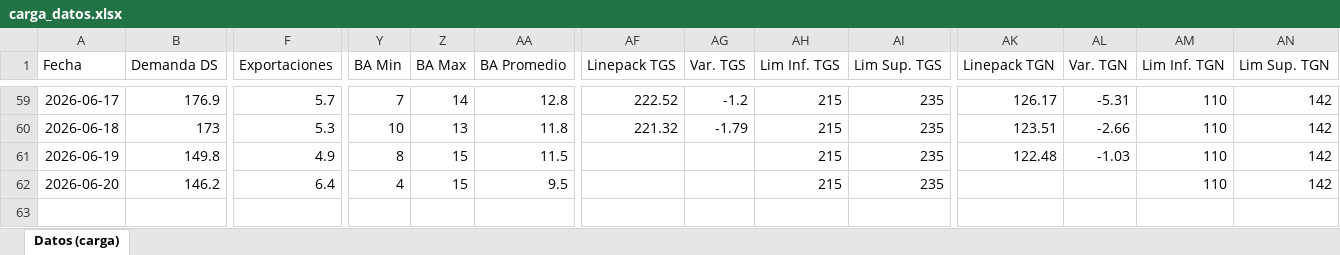
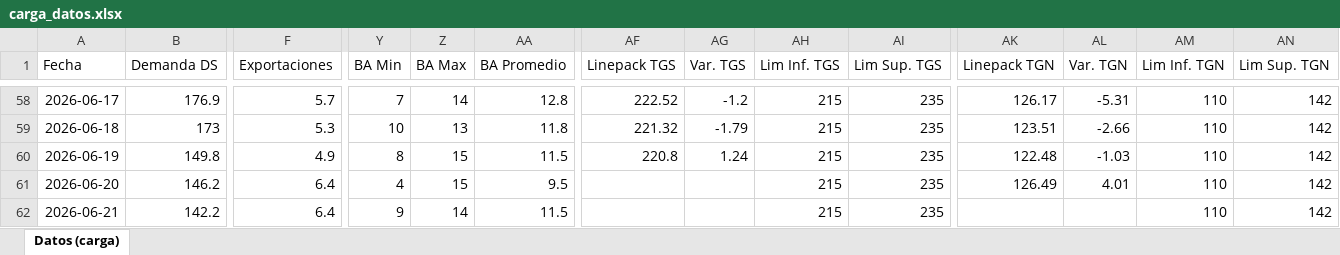
Before and after one commit to mpodeley/estado-del-sistema, an Excel workbook: data/carga_datos.xlsx, sheet Datos (carga), drawn as a sheet; only a part is shown, gaps mark what is left out; values as stored, in another font and other column widths than the file's, no borders; addresses are those after the commit; rows hold the shown columns only; the diff covers the shown part only; the diff names each change by its address in the sheet, - before the commit and + after, or states it on an @@ line.

```diff
--- a/data/carga_datos.xlsx (sheet Datos (carga))
+++ b/data/carga_datos.xlsx (sheet Datos (carga))
-AF60 (Linepack TGS): (empty)
+AF60 (Linepack TGS): 220.8
-AG60 (Var. TGS): (empty)
+AG60 (Var. TGS): 1.24
-AK61 (Linepack TGN): (empty)
+AK61 (Linepack TGN): 126.49
-AL61 (Var. TGN): (empty)
+AL61 (Var. TGN): 4.01
+row 62: 2026-06-21 | 142.2 | 6.4 | 9 | 14 | 11.5 |  |  | 215 | 235 |  |  | 110 | 142
```
Also changed, not shown: 1 removed row and 160 edited cells elsewhere in this sheet, 31 other files.
